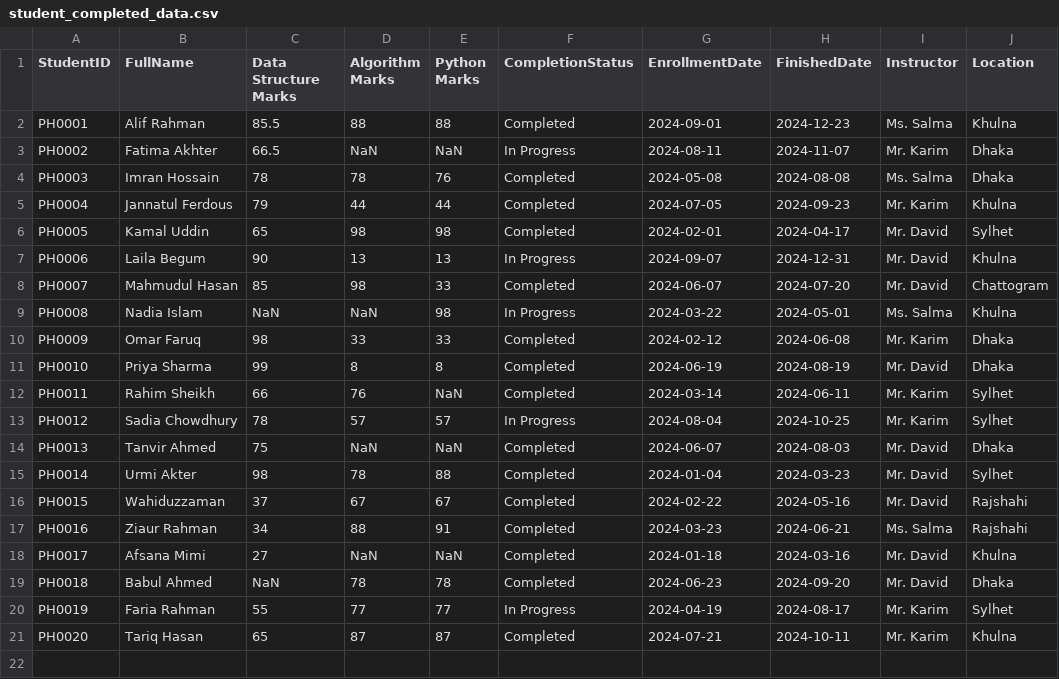
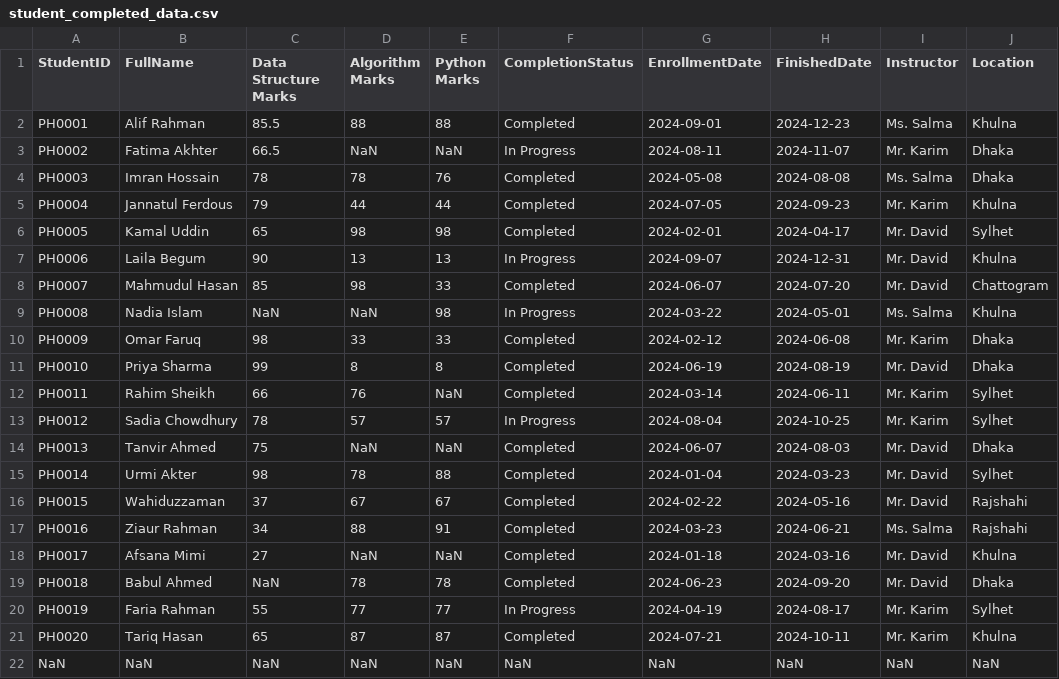
Before and after one commit to roybipro/AI-ML-learning-Phitron, a CSV file: Semister1/Module 12 :Pandas for Machine Learning/student_completed_data.csv, drawn as a sheet; the diff names each change by its address in the sheet, - before the commit and + after, or states it on an @@ line.

Commit message:
Handeling NULL values

```diff
--- a/Semister1/Module 12 :Pandas for Machine Learning/student_completed_data.csv
+++ b/Semister1/Module 12 :Pandas for Machine Learning/student_completed_data.csv
+row 22: NaN | NaN | NaN | NaN | NaN | NaN | NaN | NaN | NaN | NaN
```
Also changed, not shown: 1 other file.
